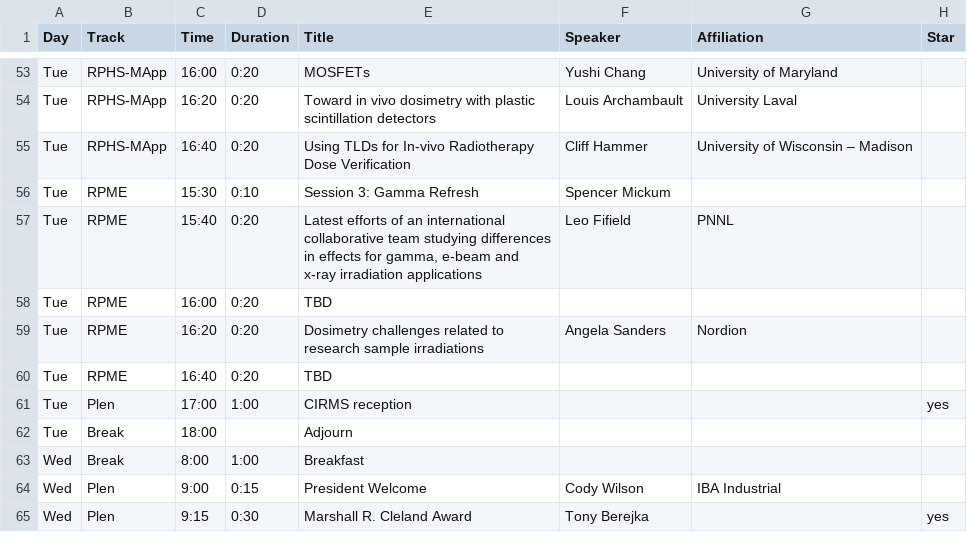
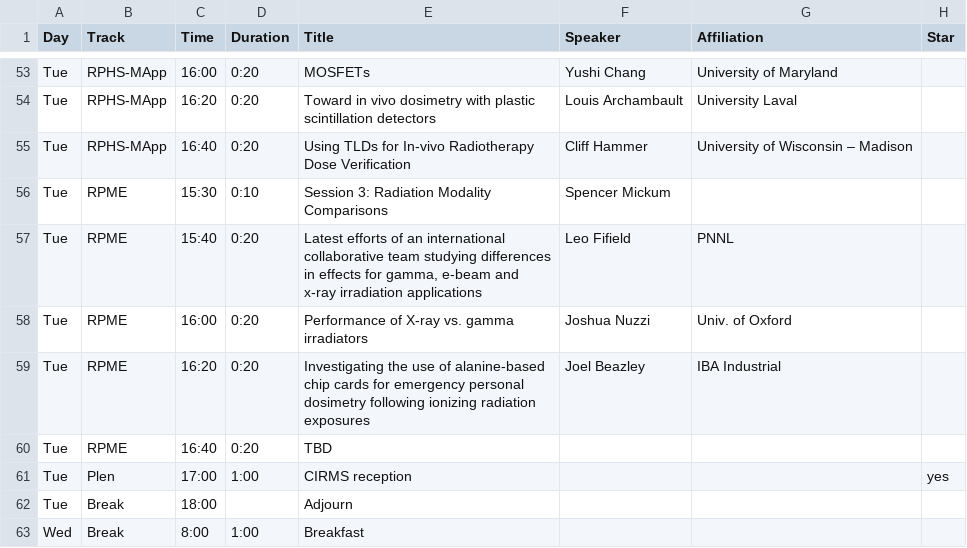
Before and after one commit to cirms-org/2026, a CSV file: schedule/schedule.csv, drawn as a sheet; only a part is shown, gaps mark what is left out; the shorter side is filled out with more unchanged rows.

Commit message:
Synchronize schedule with version on sharepoint

```diff
--- a/schedule/schedule.csv
+++ b/schedule/schedule.csv
@@ -55,6 +55,6 @@ Tue,RPHS-MApp,16:20,0:20,Toward in vivo dosimetry with plastic scintillation det
 Tue,RPHS-MApp,16:40,0:20,Using TLDs for In-vivo Radiotherapy Dose Verification,Cliff Hammer,University of Wisconsin – Madison,
-Tue,RPME,15:30,0:10,Session 3: Gamma Refresh,Spencer Mickum,,
+Tue,RPME,15:30,0:10,Session 3: Radiation Modality Comparisons,Spencer Mickum,,
 Tue,RPME,15:40,0:20,"Latest efforts of an international collaborative team studying differences in effects for gamma, e-beam and x-ray irradiation applications",Leo Fifield,PNNL,
-Tue,RPME,16:00,0:20,TBD,,,
-Tue,RPME,16:20,0:20,Dosimetry challenges related to research sample irradiations,Angela Sanders,Nordion,
+Tue,RPME,16:00,0:20,Performance of X-ray vs. gamma irradiators,Joshua Nuzzi,Univ. of Oxford,
+Tue,RPME,16:20,0:20,Investigating the use of alanine-based chip cards for emergency personal dosimetry following ionizing radiation exposures,Joel Beazley,IBA Industrial,
 Tue,RPME,16:40,0:20,TBD,,,
```
